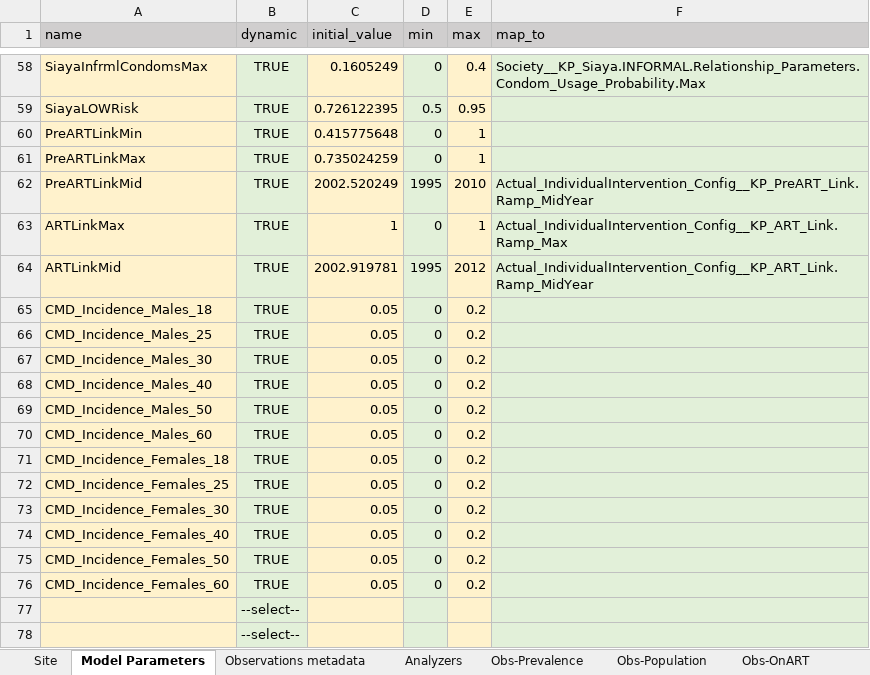
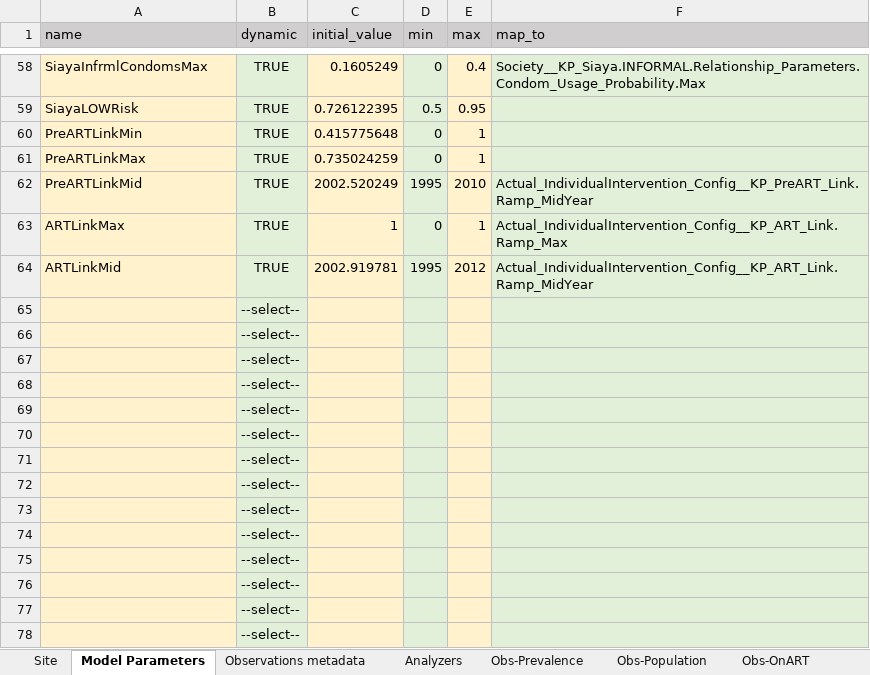
Before and after one commit to BershteynLab/MATUMAINI, an Excel workbook: 202301_Nyanza_Baseline_MalariaOngoing/Data/calibration_ingest_form_Nyanza_MATUMAINI.xlsm, sheet Model Parameters, drawn as a sheet; only a part is shown, gaps mark what is left out; the shorter side is filled out with more unchanged rows; values as stored, in another font and other column widths than the file's, no borders; conditional formats not drawn; the diff names each change by its address in the sheet, - before the commit and + after, or states it on an @@ line.

Commit message:
Locking in: hard-coded incidence, as a kludge prior to IDM; Calibrating to CMD incidence was not successful

```diff
--- a/202301_Nyanza_Baseline_MalariaOngoing/Data/calibration_ingest_form_Nyanza_MATUMAINI.xlsm (sheet Model Parameters)
+++ b/202301_Nyanza_Baseline_MalariaOngoing/Data/calibration_ingest_form_Nyanza_MATUMAINI.xlsm (sheet Model Parameters)
-row 65: CMD_Incidence_Males_18 | TRUE | 0.05 | 0 | 0.2
-row 66: CMD_Incidence_Males_25 | TRUE | 0.05 | 0 | 0.2
-row 67: CMD_Incidence_Males_30 | TRUE | 0.05 | 0 | 0.2
-row 68: CMD_Incidence_Males_40 | TRUE | 0.05 | 0 | 0.2
-row 69: CMD_Incidence_Males_50 | TRUE | 0.05 | 0 | 0.2
-row 70: CMD_Incidence_Males_60 | TRUE | 0.05 | 0 | 0.2
-row 71: CMD_Incidence_Females_18 | TRUE | 0.05 | 0 | 0.2
-row 72: CMD_Incidence_Females_25 | TRUE | 0.05 | 0 | 0.2
-row 73: CMD_Incidence_Females_30 | TRUE | 0.05 | 0 | 0.2
-row 74: CMD_Incidence_Females_40 | TRUE | 0.05 | 0 | 0.2
-row 75: CMD_Incidence_Females_50 | TRUE | 0.05 | 0 | 0.2
-row 76: CMD_Incidence_Females_60 | TRUE | 0.05 | 0 | 0.2
```
Also changed, not shown: sheet Analyzers, sheet Observations metadata, other sheet tabs, charts or pictures, 5 other files.
